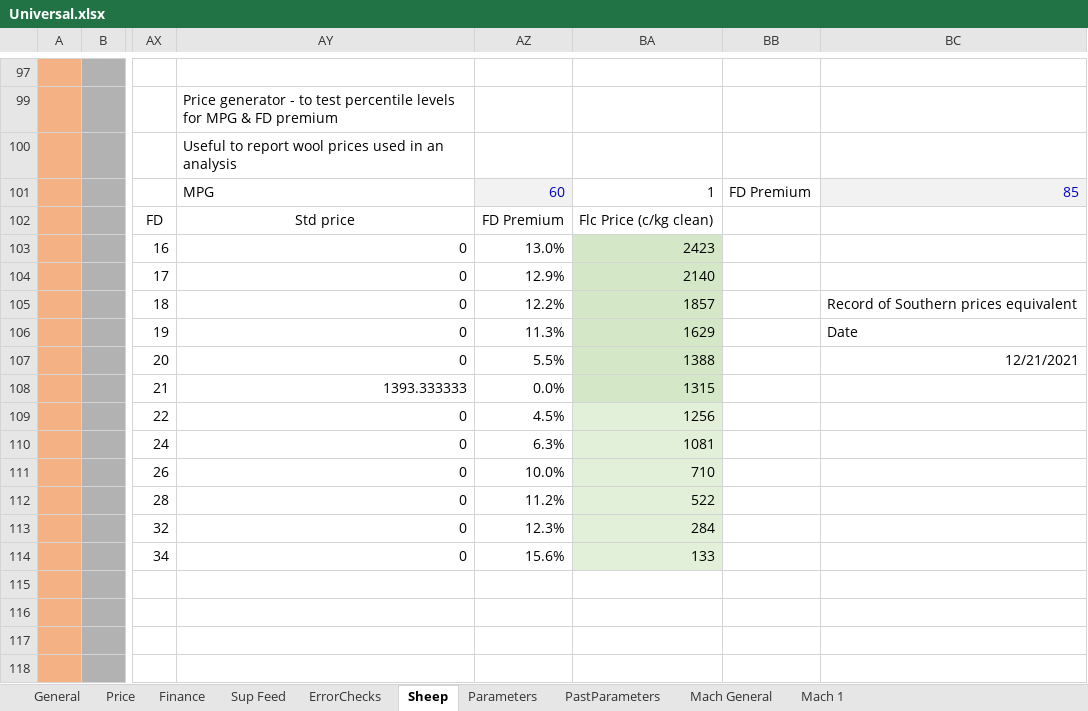
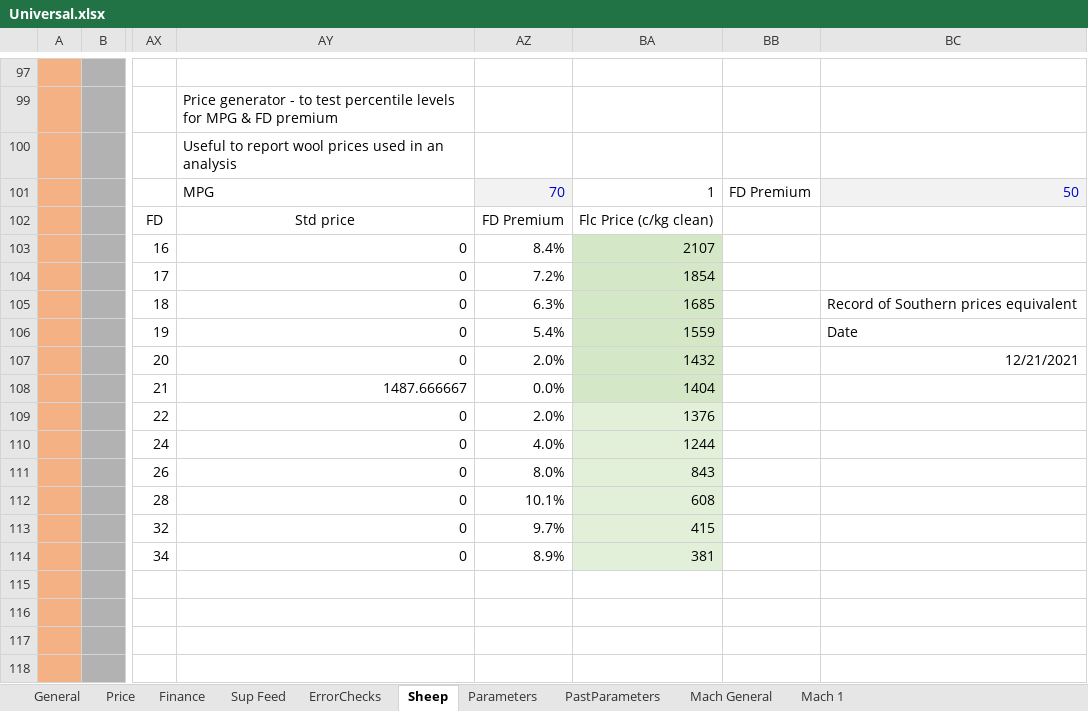
Before and after one commit to youngmr290/Australian-Farm-Optimisation-Model, an Excel workbook: Universal.xlsx, sheet Sheep, drawn as a sheet; only a part is shown, gaps mark what is left out; values as stored, in another font and other column widths than the file's, no borders; conditional formats not drawn; the diff covers the shown part only; the diff names each change by its address in the sheet, - before the commit and + after, or states it on an @@ line.

```diff
--- a/Universal.xlsx (sheet Sheep)
+++ b/Universal.xlsx (sheet Sheep)
-AZ101: 60
+AZ101: 70
-BC101: 85
+BC101: 50
-AZ103: 13.0%
+AZ103: 8.4%
-BA103: 2423
+BA103: 2107
-AZ104: 12.9%
+AZ104: 7.2%
-BA104: 2140
+BA104: 1854
-AZ105: 12.2%
+AZ105: 6.3%
-BA105: 1857
+BA105: 1685
-AZ106: 11.3%
+AZ106: 5.4%
-BA106: 1629
+BA106: 1559
-AZ107: 5.5%
+AZ107: 2.0%
-BA107: 1388
+BA107: 1432
-AY108: 1393.333333
+AY108: 1487.666667
-BA108: 1315
+BA108: 1404
-AZ109: 4.5%
+AZ109: 2.0%
-BA109: 1256
+BA109: 1376
-AZ110: 6.3%
+AZ110: 4.0%
-BA110: 1081
+BA110: 1244
-AZ111: 10.0%
+AZ111: 8.0%
-BA111: 710
+BA111: 843
-AZ112: 11.2%
+AZ112: 10.1%
-BA112: 522
+BA112: 608
-AZ113: 12.3%
+AZ113: 9.7%
-BA113: 284
+BA113: 415
-AZ114: 15.6%
+AZ114: 8.9%
-BA114: 133
+BA114: 381
```
Also changed, not shown: 20 edited cells elsewhere in this sheet, sheet Parameters, hidden cells, 3 other files.
